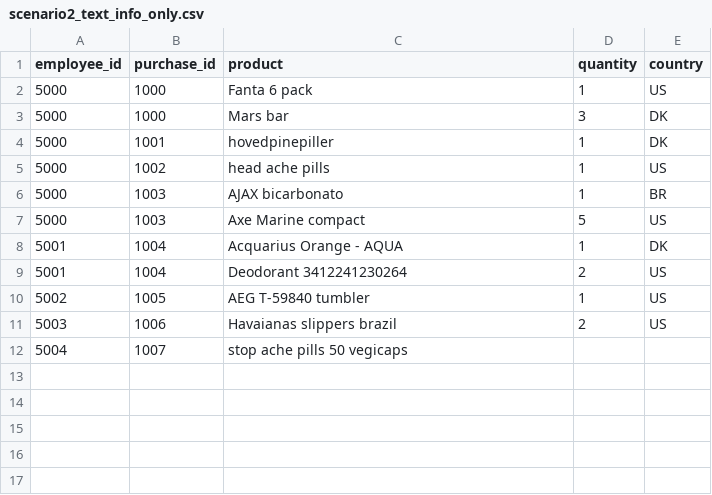
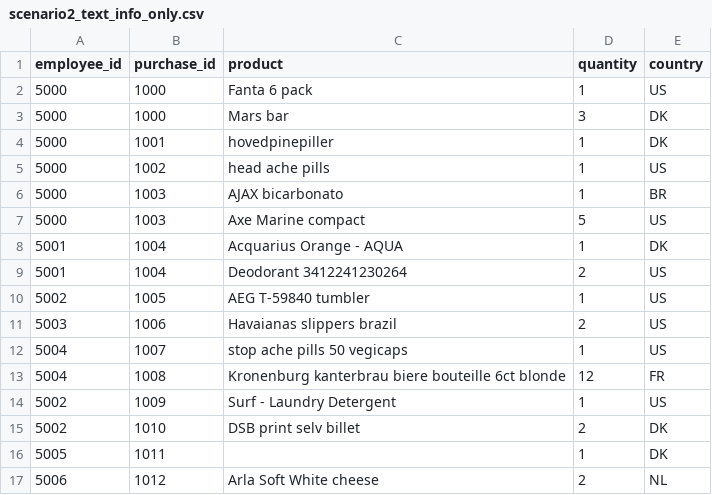
Before and after one commit to datacleaner/extension_product_match, a CSV file: scenario2_text_info_only.csv, drawn as a sheet.

Commit message:
Added a few more records

```diff
--- a/scenario2_text_info_only.csv
+++ b/scenario2_text_info_only.csv
@@ -11,2 +11,7 @@ employee_id,purchase_id,product,quantity,country
 5003,1006,Havaianas slippers brazil,2,US
-5004,1007,stop ache pills 50 vegicaps
+5004,1007,stop ache pills 50 vegicaps,1,US
+5004,1008,Kronenburg kanterbrau biere bouteille 6ct blonde,12,FR
+5002,1009,Surf - Laundry Detergent,1,US
+5002,1010,DSB print selv billet,2,DK
+5005,1011,,1,DK
+5006,1012,Arla Soft White cheese,2,NL
```
